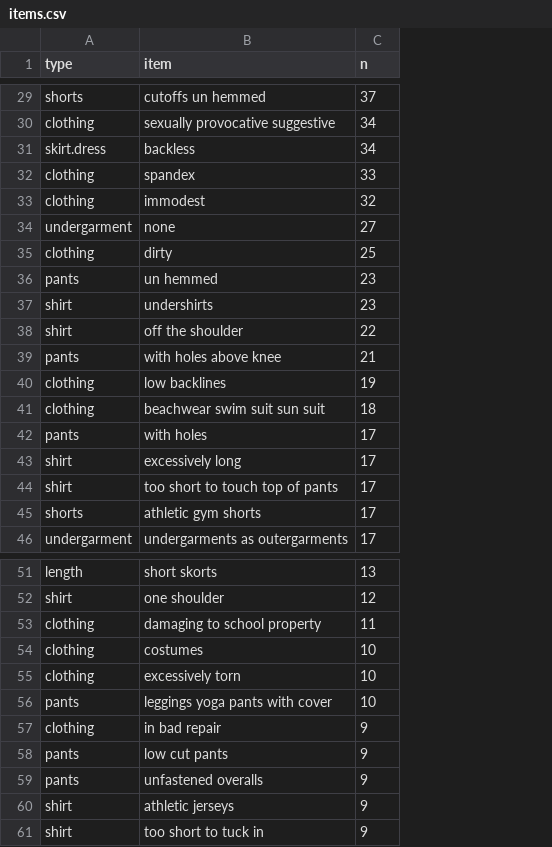
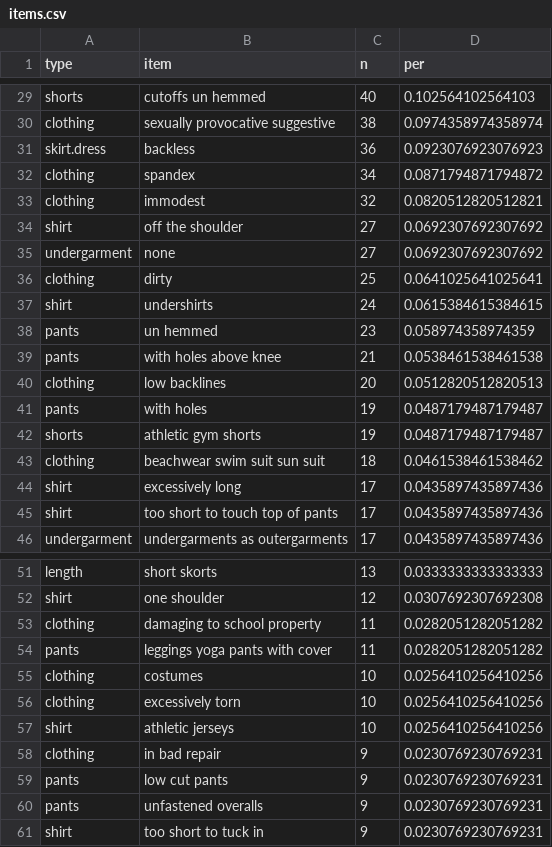
Before and after one commit to the-pudding/dress_codes, a CSV file: analysis/processed_data/items.csv, drawn as a sheet; only a part is shown, gaps mark what is left out; removed rows and columns are numbered as before the commit, all else as after; the diff covers the shown part only; the diff names each change by its address in the sheet, - before the commit and + after, or states it on an @@ line.

```diff
--- a/analysis/processed_data/items.csv
+++ b/analysis/processed_data/items.csv
+column D (per), rows 29-33: 0.102564102564103 | 0.0974358974358974 | 0.0923076923076923 | 0.0871794871794872 | 0.0820512820512821; rows 35-36: 0.0692307692307692 | 0.0641025641025641; rows 38-40: 0.058974358974359 | 0.0538461538461538 | 0.0512820512820513; rows 43-46: 0.0461538461538462 | 0.0435897435897436 | 0.0435897435897436 | 0.0435897435897436; rows 51-53: 0.0333333333333333 | 0.0307692307692308 | 0.0282051282051282; rows 55-56: 0.0256410256410256 | 0.0256410256410256; rows 58-61: all 0.0230769230769231
-C29 (n): 37
+C29 (n): 40
-C30 (n): 34
+C30 (n): 38
-C31 (n): 34
+C31 (n): 36
-C32 (n): 33
+C32 (n): 34
+row 34: shirt | off the shoulder | 27 | 0.0692307692307692
+row 37: shirt | undershirts | 24 | 0.0615384615384615
-row 37: shirt | undershirts | 23
-row 38: shirt | off the shoulder | 22
-C40 (n): 19
+C40 (n): 20
+row 41: pants | with holes | 19 | 0.0487179487179487
+row 42: shorts | athletic gym shorts | 19 | 0.0487179487179487
-row 42: pants | with holes | 17
-row 45: shorts | athletic gym shorts | 17
+row 54: pants | leggings yoga pants with cover | 11 | 0.0282051282051282
-row 56: pants | leggings yoga pants with cover | 10
+row 57: shirt | athletic jerseys | 10 | 0.0256410256410256
-row 60: shirt | athletic jerseys | 9
```
Also changed, not shown: 5 added rows, 5 removed rows and 21 edited cells elsewhere in this file, 7 other files.
